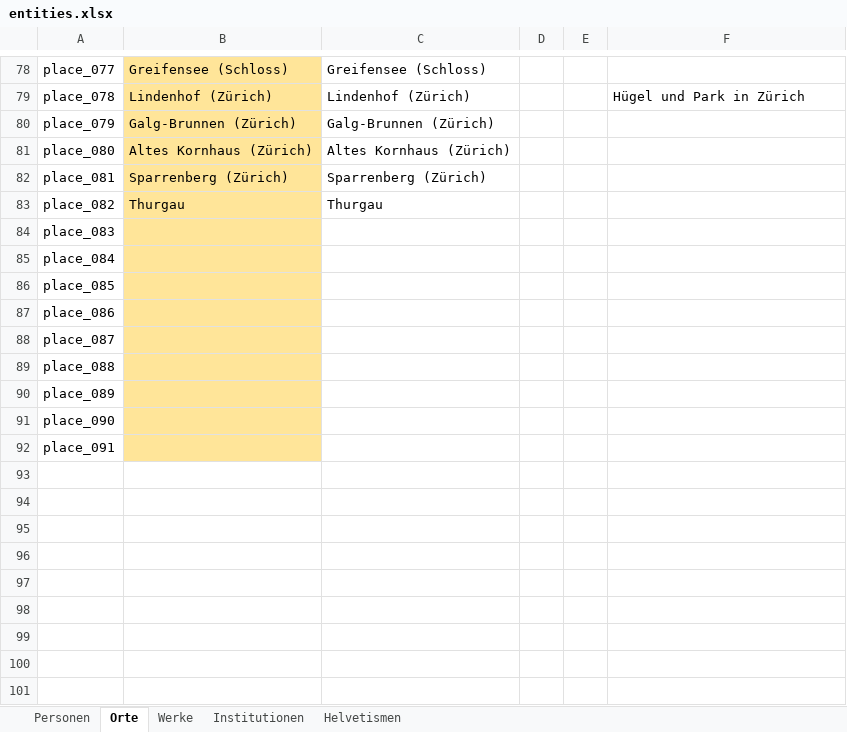
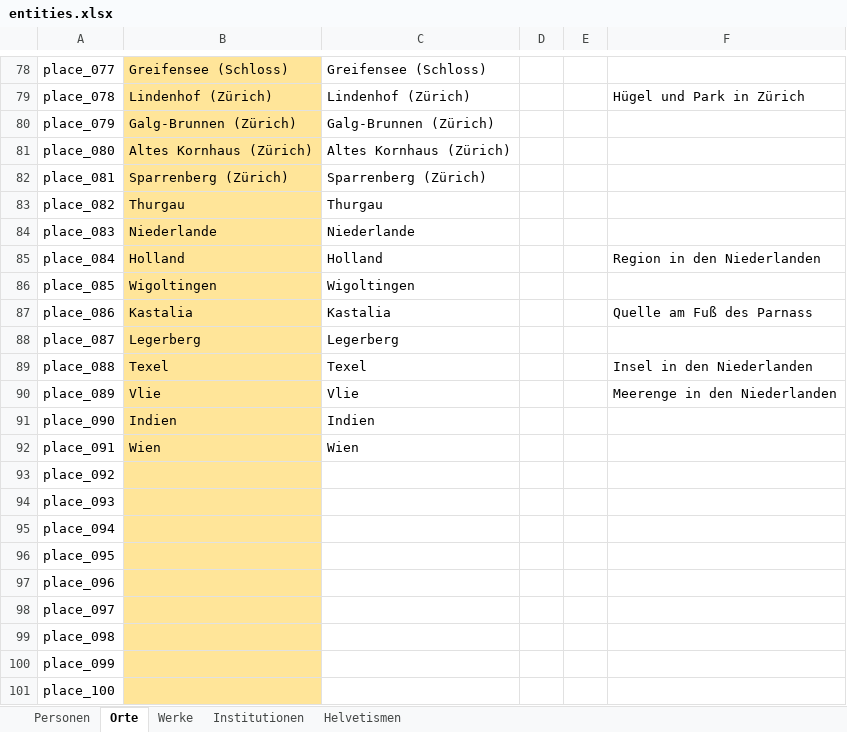
Before and after one commit to DHBern/simler_data, an Excel workbook: gsheet/xlsx/entities.xlsx, sheet Orte, drawn as a sheet; only a part is shown, gaps mark what is left out; values as stored, in another font and other column widths than the file's, no borders; charts and pictures and table styles not drawn; the diff names each change by its address in the sheet, - before the commit and + after, or states it on an @@ line.

```diff
--- a/gsheet/xlsx/entities.xlsx (sheet Orte)
+++ b/gsheet/xlsx/entities.xlsx (sheet Orte)
-B84: (empty)
+B84: Niederlande
-C84: (empty)
+C84: Niederlande
-B85: (empty)
+B85: Holland
-C85: (empty)
+C85: Holland
-F85: (empty)
+F85: Region in den Niederlanden
-B86: (empty)
+B86: Wigoltingen
-C86: (empty)
+C86: Wigoltingen
-B87: (empty)
+B87: Kastalia
-C87: (empty)
+C87: Kastalia
-F87: (empty)
+F87: Quelle am Fuß des Parnass
-B88: (empty)
+B88: Legerberg
-C88: (empty)
+C88: Legerberg
-B89: (empty)
+B89: Texel
-C89: (empty)
+C89: Texel
-F89: (empty)
+F89: Insel in den Niederlanden
-B90: (empty)
+B90: Vlie
-C90: (empty)
+C90: Vlie
-F90: (empty)
+F90: Meerenge in den Niederlanden
-B91: (empty)
+B91: Indien
-C91: (empty)
+C91: Indien
-B92: (empty)
+B92: Wien
-C92: (empty)
+C92: Wien
+row 93: place_092
+row 94: place_093
+row 95: place_094
+row 96: place_095
+row 97: place_096
+row 98: place_097
+row 99: place_098
+row 100: place_099
+row 101: place_100
```
Also changed, not shown: sheet Personen, sheet Werke, sheet Institutionen, formulas that keep their value.
